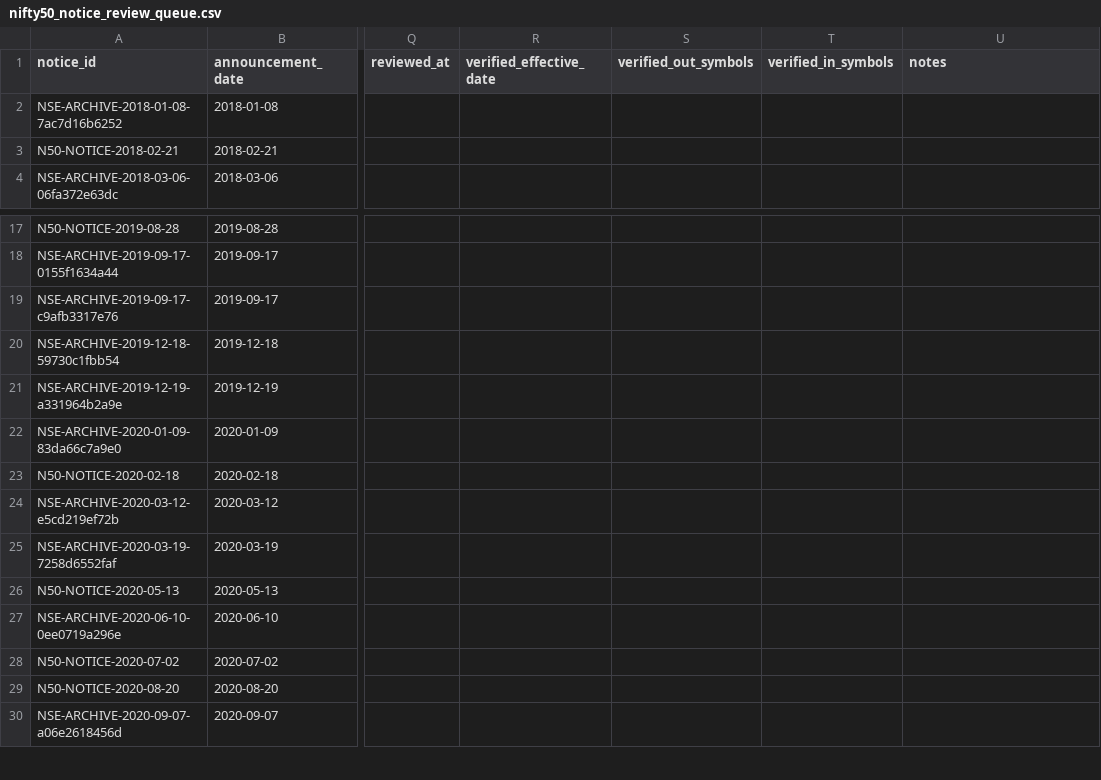
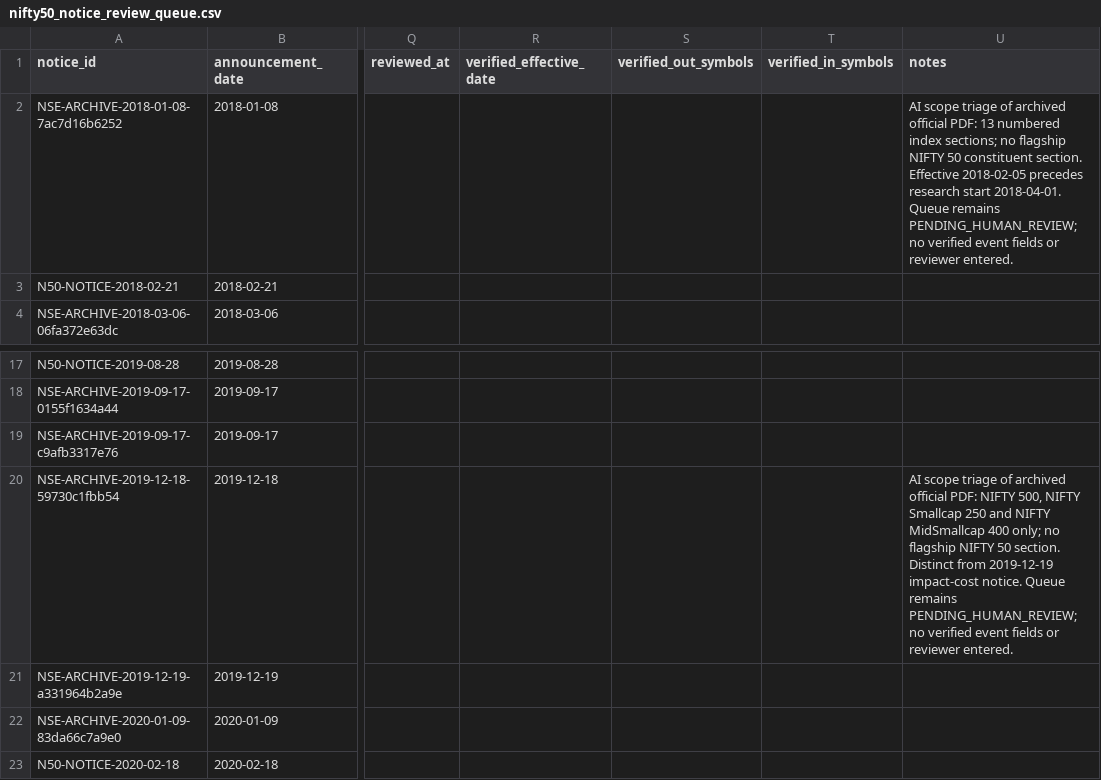
Before and after one commit to vishwasgarg5/Trader, a CSV file: data/reference/nifty50_notice_review_queue.csv, drawn as a sheet; only a part is shown, gaps mark what is left out; the shorter side is filled out with more unchanged rows; the diff names each change by its address in the sheet, - before the commit and + after, or states it on an @@ line.

```diff
--- a/data/reference/nifty50_notice_review_queue.csv
+++ b/data/reference/nifty50_notice_review_queue.csv
-U2 (notes): (empty)
+U2 (notes): AI scope triage of archived official PDF: 13 numbered index sections; no flagship NIFTY 50 constituent section. Effective 2018-02-05 precedes research start 2018-04-01. Queue remains PENDING_HUMAN_REVIEW; no verified event fields or reviewer entered.
-U20 (notes): (empty)
+U20 (notes): AI scope triage of archived official PDF: NIFTY 500, NIFTY Smallcap 250 and NIFTY MidSmallcap 400 only; no flagship NIFTY 50 section. Distinct from 2019-12-19 impact-cost notice. Queue remains PENDING_HUMAN_REVIEW; no verified event fields or reviewer entered.
```
Also changed, not shown: data/reference/nifty50_annual_coverage.csv, data/reference/nifty50_annual_notice_inventory.csv, 3 other files.
